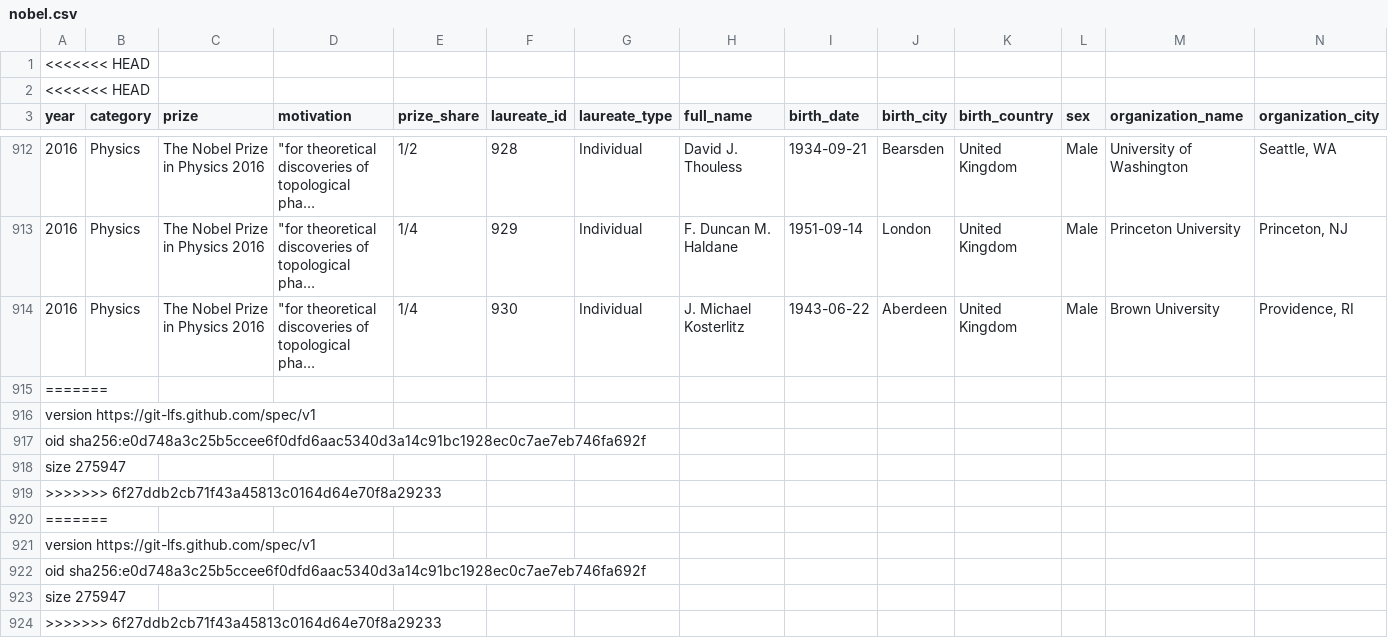
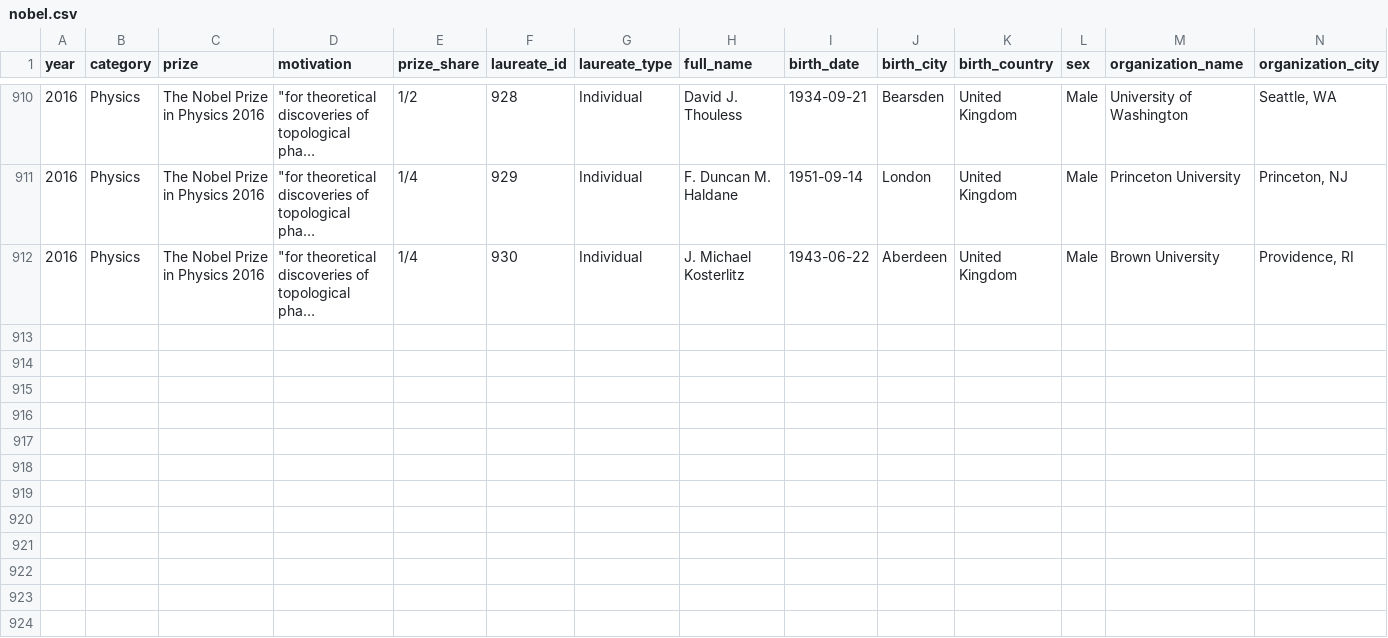
Before and after one commit to goodboychan/datacamp_repo, a CSV file: A Visual History of Nobel Prize Winners/datasets/nobel.csv, drawn as a sheet; only a part is shown, gaps mark what is left out; long unchanged cells end in …; rows hold the shown columns only; the diff names each change by its address in the sheet, - before the commit and + after, or states it on an @@ line.

Commit message:
Update nobel.csv

```diff
--- a/A Visual History of Nobel Prize Winners/datasets/nobel.csv
+++ b/A Visual History of Nobel Prize Winners/datasets/nobel.csv
-row 1: <<<<<<< HEAD
-row 2: <<<<<<< HEAD
-row 915: =======
-row 916: version https://git-lfs.github.com/spec/v1
-row 917: oid sha256:e0d748a3c25b5ccee6f0dfd6aac5340d3a14c91bc1928ec0c7ae7eb746fa692f
-row 918: size 275947
-row 919: >>>>>>> 6f27ddb2cb71f43a45813c0164d64e70f8a29233
-row 920: =======
-row 921: version https://git-lfs.github.com/spec/v1
-row 922: oid sha256:e0d748a3c25b5ccee6f0dfd6aac5340d3a14c91bc1928ec0c7ae7eb746fa692f
-row 923: size 275947
-row 924: >>>>>>> 6f27ddb2cb71f43a45813c0164d64e70f8a29233
```
